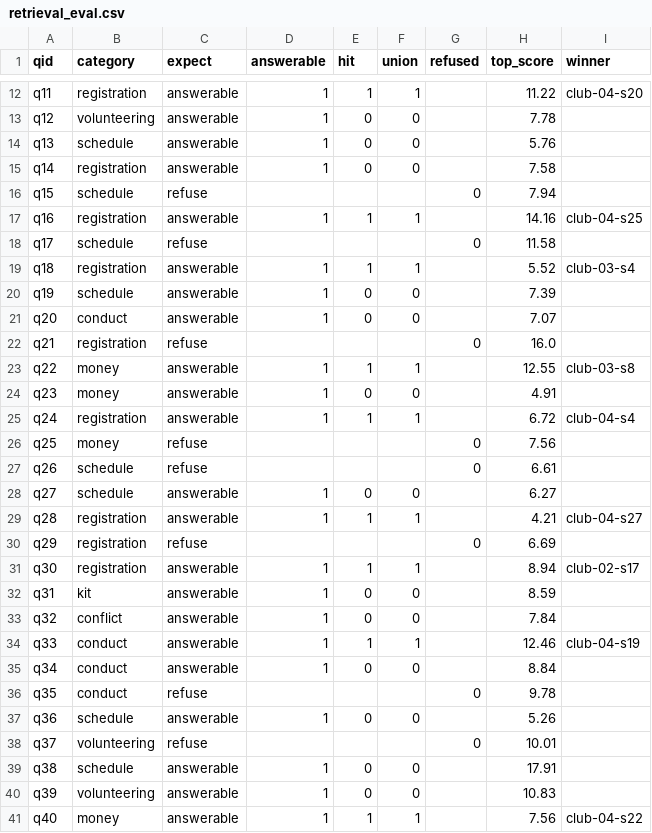
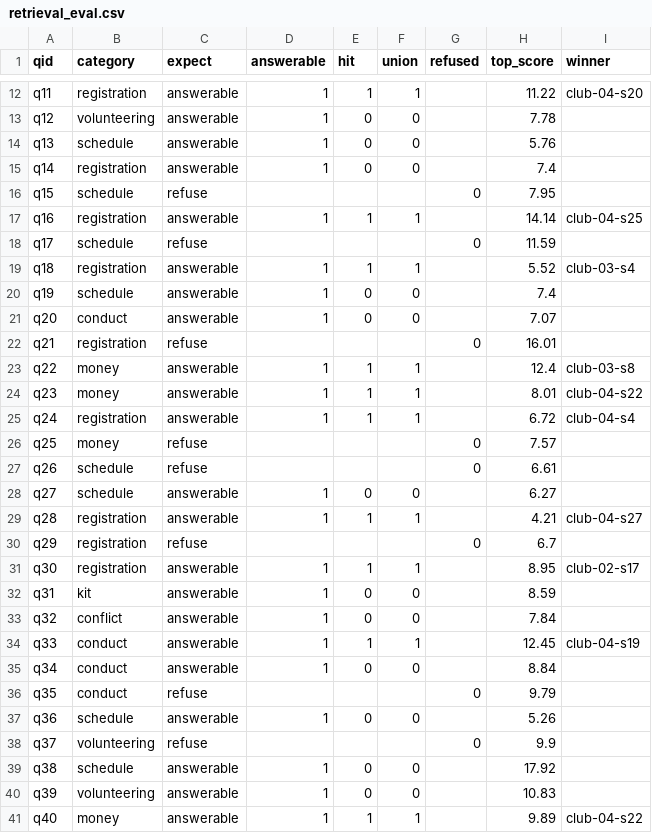
Before and after one commit to GTavarez/huskies-ai, a CSV file: out/retrieval_eval.csv, drawn as a sheet; only a part is shown, gaps mark what is left out; the diff covers the shown part only.

Commit message:
Week 8: ported guards do not transfer; two glued records fixed, BM25 +1
Four deterministic guards built for website content were ported into judge.py
behind --guards. They fixed 1 row and broke 14, twelve of which were correct
answers whose source had been retrieved. Grounded 24/30 -> 10/30.

The reason is not tuning. A website chunk is an arbitrary 700-character slice
of marketing copy and mentions everything, so requiring the cited sentence to
mention the question is a real filter. A handbook chunk is a heading-delimited
section, already topically coherent, so the same check only penalises
paraphrase: the handbook says lightning, the parent asks about rain. Guards
stay off by default.

It found two real bugs anyway. The number guard's pattern swallowed a
sentence-ending period, so any correctly quoted figure ending a sentence was
reported as invented - live in the practice demo, fixed in both. And respace()
fell back to the font pass's unspaced output when its line lookup failed, so
MPSCdoeshaveapaymentplan reached the corpus and stayed three weeks, mis-filed
as a cosmetic title bug. repair_glued() re-spaces word by word.

BM25 hit@5 14/30 -> 15/30; q23 now retrieves the payment-plan record.
Embeddings unmoved at 24/30 - they were finding it semantically all along,
which is the clearest case yet for keeping both indexes.

```diff
--- a/out/retrieval_eval.csv
+++ b/out/retrieval_eval.csv
@@ -14,14 +14,14 @@ q12,volunteering,answerable,1,0,0,,7.78,
 q13,schedule,answerable,1,0,0,,5.76,
-q14,registration,answerable,1,0,0,,7.58,
-q15,schedule,refuse,,,,0,7.94,
-q16,registration,answerable,1,1,1,,14.16,club-04-s25
-q17,schedule,refuse,,,,0,11.58,
+q14,registration,answerable,1,0,0,,7.4,
+q15,schedule,refuse,,,,0,7.95,
+q16,registration,answerable,1,1,1,,14.14,club-04-s25
+q17,schedule,refuse,,,,0,11.59,
 q18,registration,answerable,1,1,1,,5.52,club-03-s4
-q19,schedule,answerable,1,0,0,,7.39,
+q19,schedule,answerable,1,0,0,,7.4,
 q20,conduct,answerable,1,0,0,,7.07,
-q21,registration,refuse,,,,0,16.0,
-q22,money,answerable,1,1,1,,12.55,club-03-s8
-q23,money,answerable,1,0,0,,4.91,
+q21,registration,refuse,,,,0,16.01,
+q22,money,answerable,1,1,1,,12.4,club-03-s8
+q23,money,answerable,1,1,1,,8.01,club-04-s22
 q24,registration,answerable,1,1,1,,6.72,club-04-s4
-q25,money,refuse,,,,0,7.56,
+q25,money,refuse,,,,0,7.57,
 q26,schedule,refuse,,,,0,6.61,
@@ -29,13 +29,13 @@ q27,schedule,answerable,1,0,0,,6.27,
 q28,registration,answerable,1,1,1,,4.21,club-04-s27
-q29,registration,refuse,,,,0,6.69,
-q30,registration,answerable,1,1,1,,8.94,club-02-s17
+q29,registration,refuse,,,,0,6.7,
+q30,registration,answerable,1,1,1,,8.95,club-02-s17
 q31,kit,answerable,1,0,0,,8.59,
 q32,conflict,answerable,1,0,0,,7.84,
-q33,conduct,answerable,1,1,1,,12.46,club-04-s19
+q33,conduct,answerable,1,1,1,,12.45,club-04-s19
 q34,conduct,answerable,1,0,0,,8.84,
-q35,conduct,refuse,,,,0,9.78,
+q35,conduct,refuse,,,,0,9.79,
 q36,schedule,answerable,1,0,0,,5.26,
-q37,volunteering,refuse,,,,0,10.01,
-q38,schedule,answerable,1,0,0,,17.91,
+q37,volunteering,refuse,,,,0,9.9,
+q38,schedule,answerable,1,0,0,,17.92,
 q39,volunteering,answerable,1,0,0,,10.83,
-q40,money,answerable,1,1,1,,7.56,club-04-s22
+q40,money,answerable,1,1,1,,9.89,club-04-s22
```
Also changed, not shown: 4 edited cells elsewhere in this file, 3 other files.
